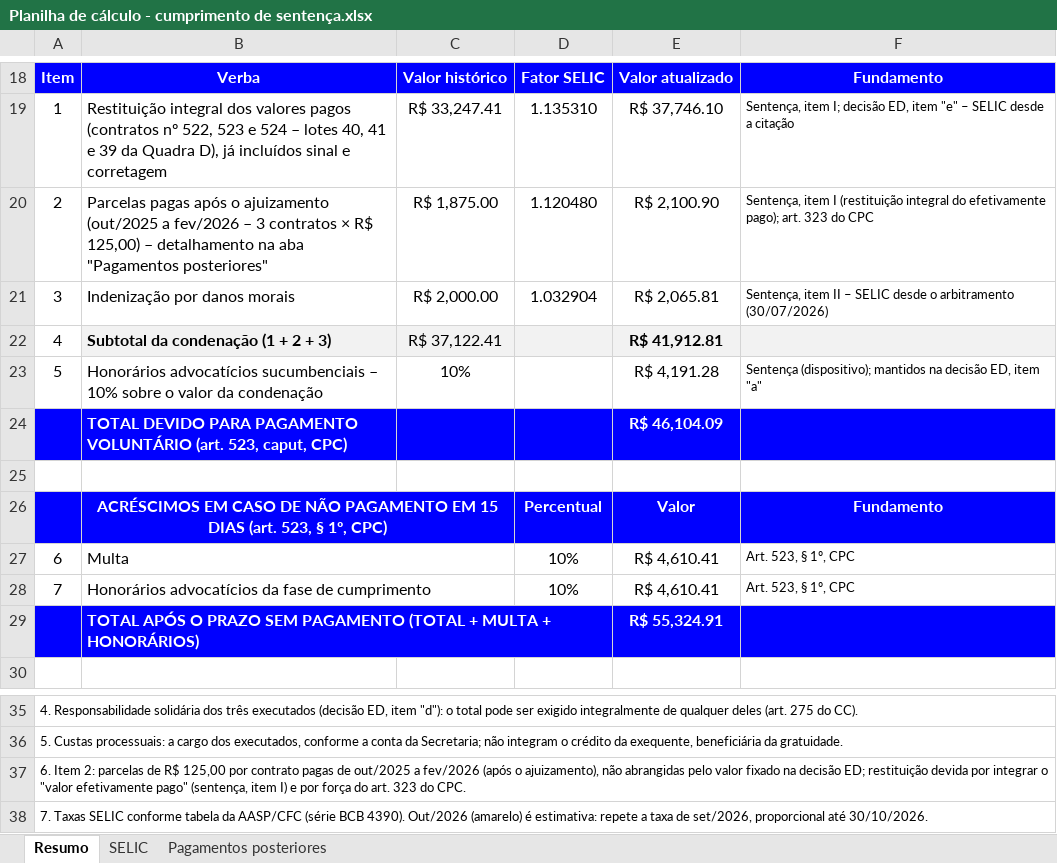
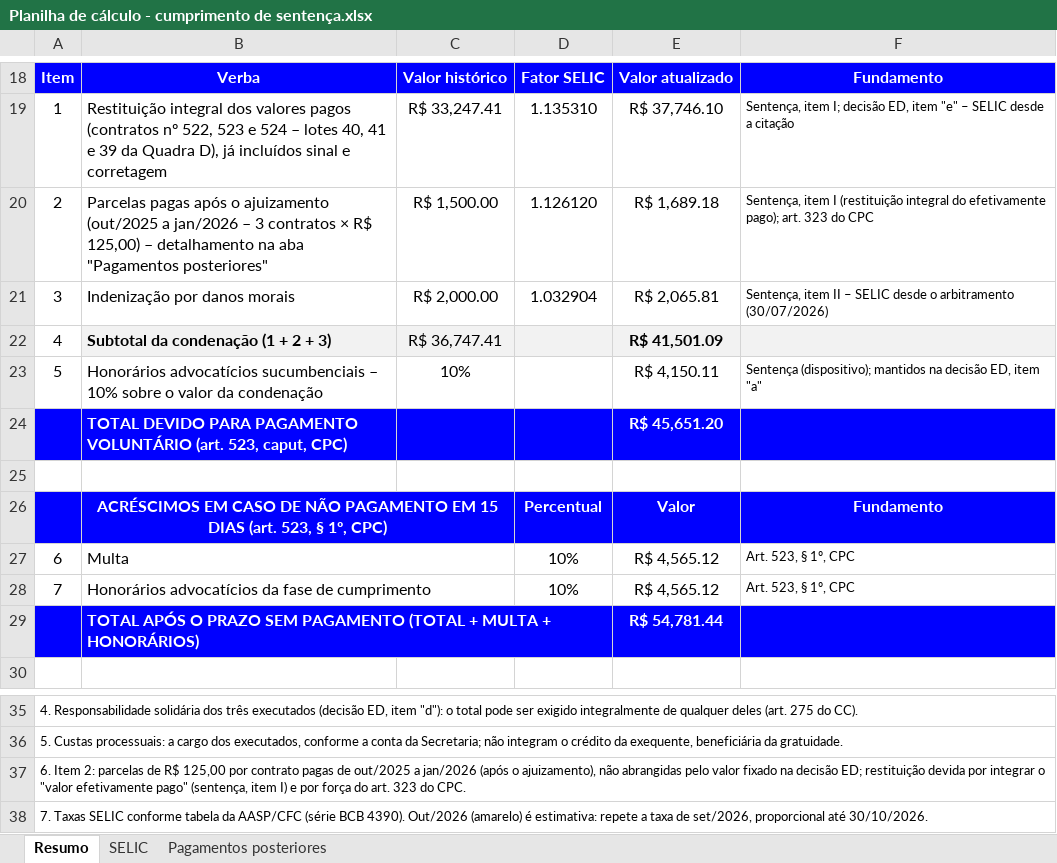
Before and after one commit to paduanetoadvogado/Atua-o-c-vel, an Excel workbook: 0800633-40.2025 - Maria dos Milagres/Planilha de cálculo - cumprimento de sentença.xlsx, sheet Resumo, drawn as a sheet; only a part is shown, gaps mark what is left out; values as stored, in another font and other column widths than the file's, no borders; charts and pictures not drawn; the diff names each change by its address in the sheet, - before the commit and + after, or states it on an @@ line.

```diff
--- a/0800633-40.2025 - Maria dos Milagres/Planilha de cálculo - cumprimento de sentença.xlsx (sheet Resumo)
+++ b/0800633-40.2025 - Maria dos Milagres/Planilha de cálculo - cumprimento de sentença.xlsx (sheet Resumo)
-B20: …(out/2025 a fev/2026 – 3…
+B20: …(out/2025 a jan/2026 – 3…
-C20: R$ 1,875.00
+C20: R$ 1,500.00
-D20: 1.120480
+D20: 1.126120
-E20: R$ 2,100.90
+E20: R$ 1,689.18
-C22: R$ 37,122.41
+C22: R$ 36,747.41
-E22: R$ 41,912.81
+E22: R$ 41,501.09
-E23: R$ 4,191.28
+E23: R$ 4,150.11
-E24: R$ 46,104.09
+E24: R$ 45,651.20
-E27:E28: R$ 4,610.41
+E27:E28: R$ 4,565.12
-E29: R$ 55,324.91
+E29: R$ 54,781.44
-A37: …out/2025 a fev/2026 (após o…
+A37: …out/2025 a jan/2026 (após o…
```
Also changed, not shown: sheet Pagamentos posteriores, 2 other files.
